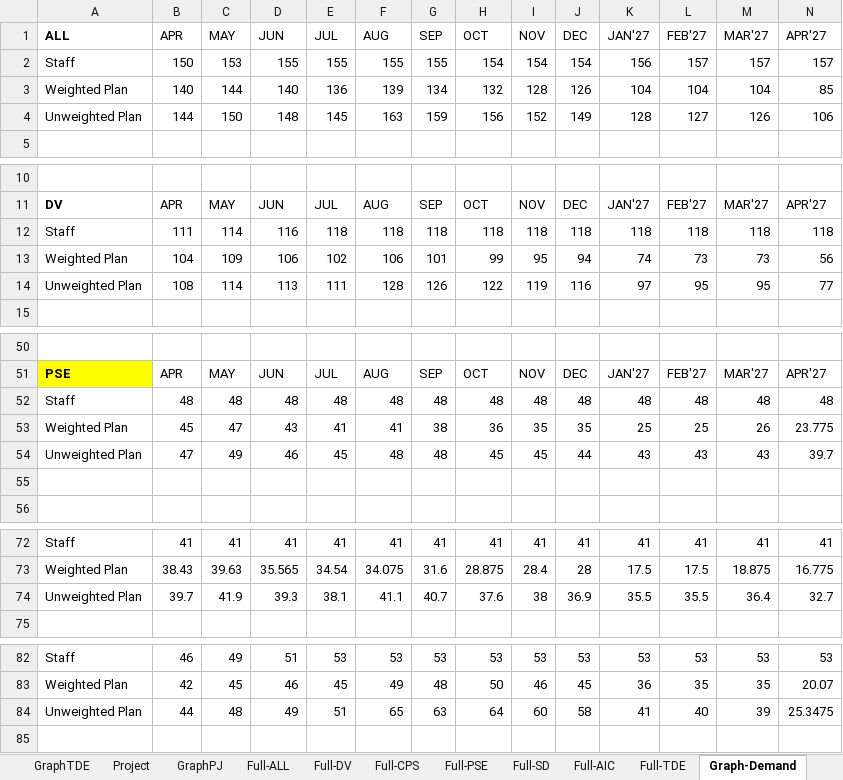
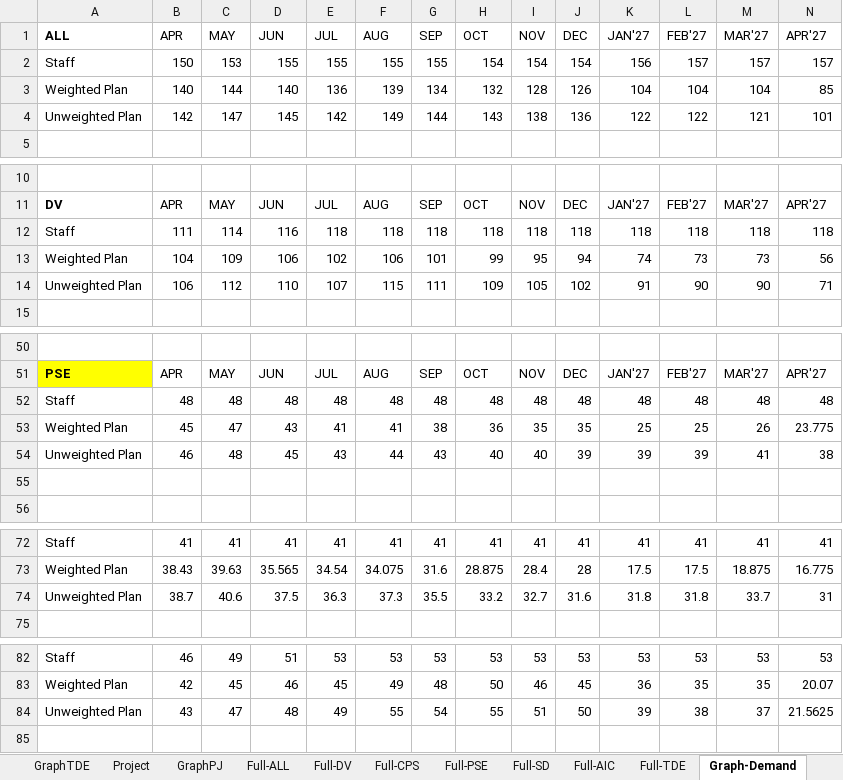
Before and after one commit to wedo-rm/workforce, an Excel workbook: workforceresult.xlsx, sheet Graph-Demand, drawn as a sheet; only a part is shown, gaps mark what is left out; values as stored, in another font and other column widths than the file's, no borders; removed rows and columns are numbered as before the commit, all else as after; rows hold the shown columns only; the diff covers the shown part only; the diff names each change by its address in the sheet, - before the commit and + after, or states it on an @@ line.

```diff
--- a/workforceresult.xlsx (sheet Graph-Demand)
+++ b/workforceresult.xlsx (sheet Graph-Demand)
-row 4: Unweighted Plan | 144 | 150 | 148 | 145 | 163 | 159 | 156 | 152 | 149 | 128 | 127 | 126 | 106
+row 4: Unweighted Plan | 142 | 147 | 145 | 142 | 149 | 144 | 143 | 138 | 136 | 122 | 122 | 121 | 101
-row 14: Unweighted Plan | 108 | 114 | 113 | 111 | 128 | 126 | 122 | 119 | 116 | 97 | 95 | 95 | 77
+row 14: Unweighted Plan | 106 | 112 | 110 | 107 | 115 | 111 | 109 | 105 | 102 | 91 | 90 | 90 | 71
-row 54: Unweighted Plan | 47 | 49 | 46 | 45 | 48 | 48 | 45 | 45 | 44 | 43 | 43 | 43 | 39.7
+row 54: Unweighted Plan | 46 | 48 | 45 | 43 | 44 | 43 | 40 | 40 | 39 | 39 | 39 | 41 | 38
-row 74: Unweighted Plan | 39.7 | 41.9 | 39.3 | 38.1 | 41.1 | 40.7 | 37.6 | 38 | 36.9 | 35.5 | 35.5 | 36.4 | 32.7
+row 74: Unweighted Plan | 38.7 | 40.6 | 37.5 | 36.3 | 37.3 | 35.5 | 33.2 | 32.7 | 31.6 | 31.8 | 31.8 | 33.7 | 31
-row 84: Unweighted Plan | 44 | 48 | 49 | 51 | 65 | 63 | 64 | 60 | 58 | 41 | 40 | 39 | 25.3475
+row 84: Unweighted Plan | 43 | 47 | 48 | 49 | 55 | 54 | 55 | 51 | 50 | 39 | 38 | 37 | 21.5625
```
Also changed, not shown: 5 added rows, 5 removed rows and 26 edited cells elsewhere in this sheet, sheet Full-SD, sheet Full-PSE, sheet Full-DV, sheet Full-ALL.
